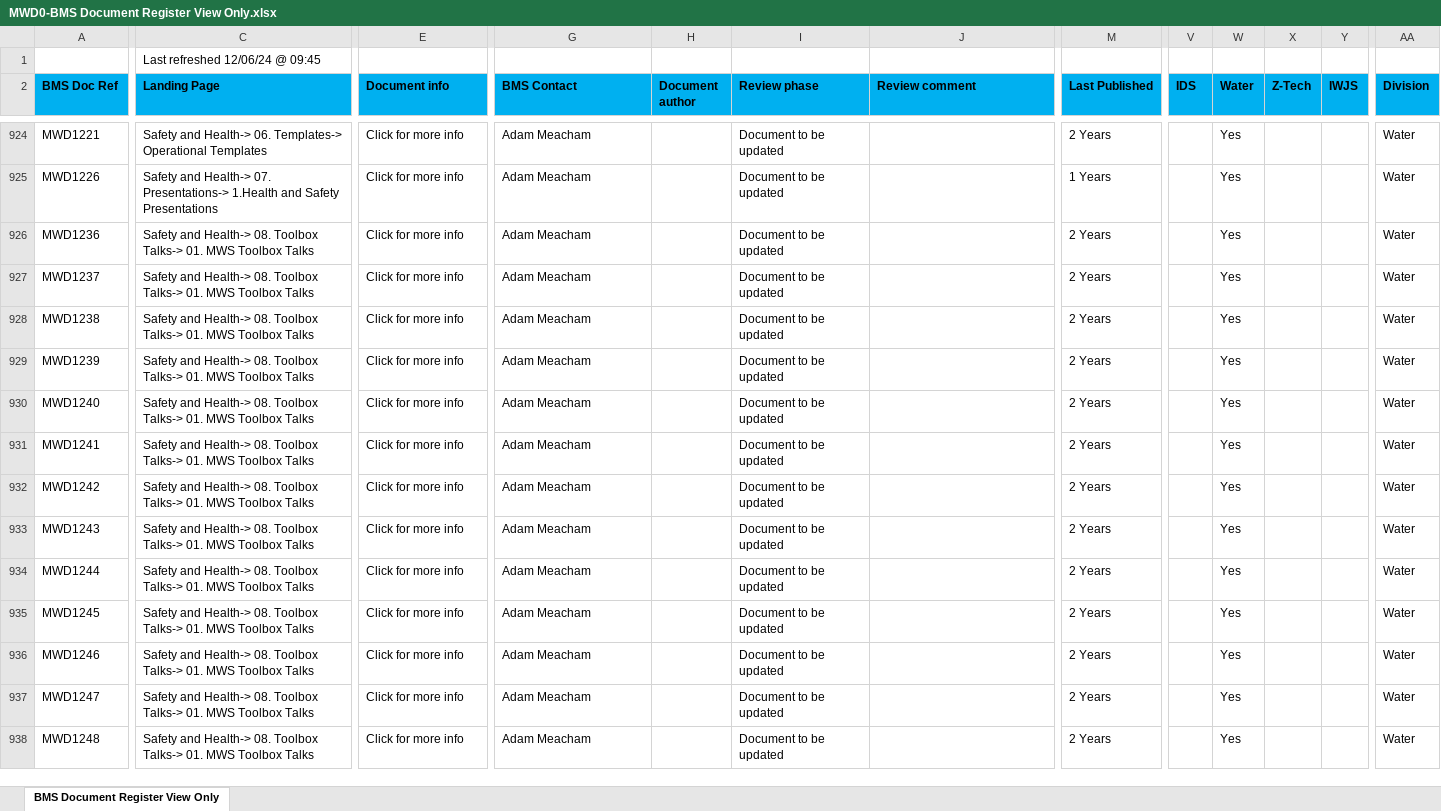
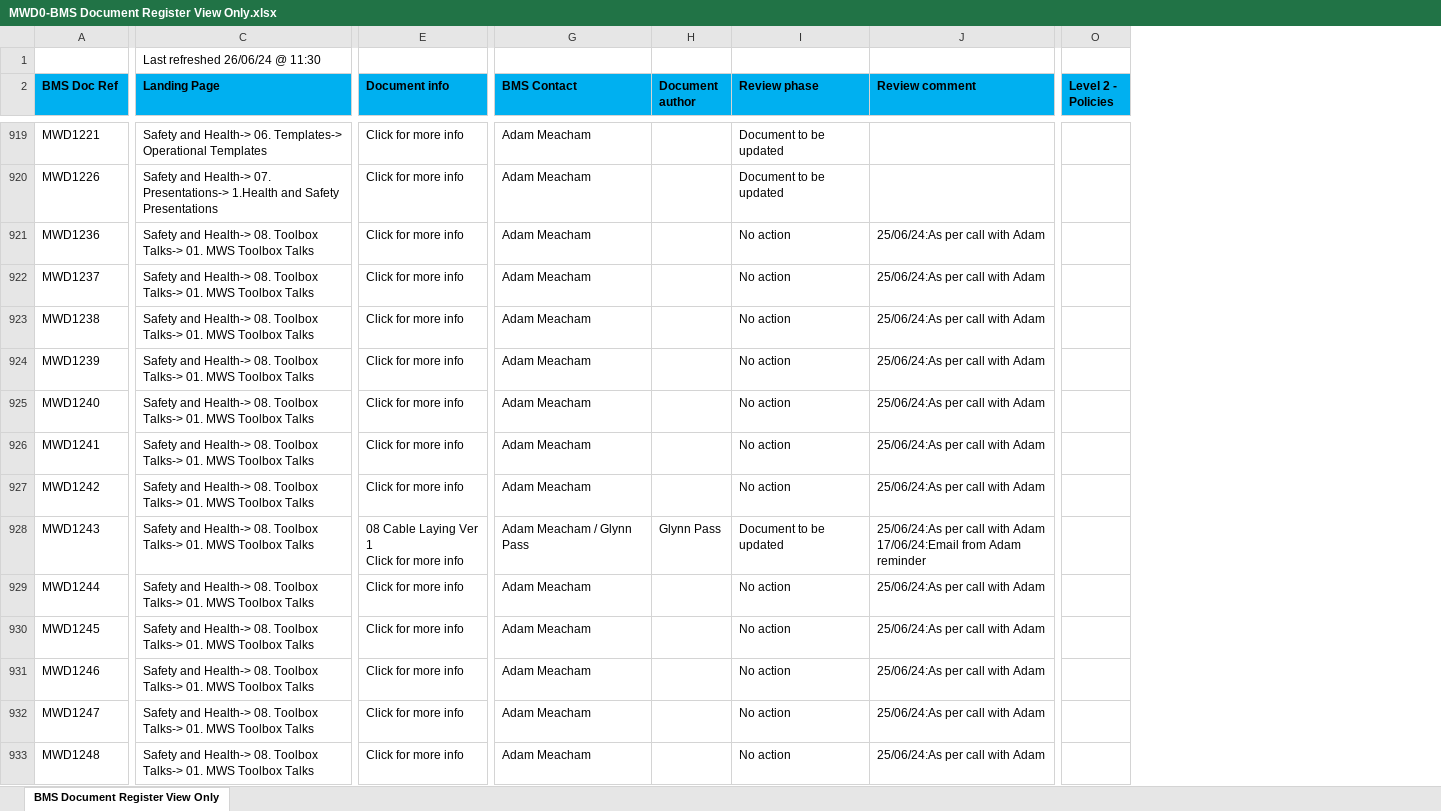
Before and after one commit to IainMGroup/azure-search-openai-demo, an Excel workbook: Magi-Water-BMS/data/MWD0-BMS Document Register View Only.xlsx, sheet BMS Document Register View Only, drawn as a sheet; only a part is shown, gaps mark what is left out; values as stored, in another font and other column widths than the file's, no borders; conditional formats not drawn; removed rows and columns are numbered as before the commit, all else as after; ↵ is a line break in a cell; the diff covers the shown part only; the diff names each change by its address in the sheet, - before the commit and + after, or states it on an @@ line.

```diff
--- a/Magi-Water-BMS/data/MWD0-BMS Document Register View Only.xlsx (sheet BMS Document Register View Only)
+++ b/Magi-Water-BMS/data/MWD0-BMS Document Register View Only.xlsx (sheet BMS Document Register View Only)
-column M (Last Published), rows 924-938: 2 Years | 1 Years | 2 Years | 2 Years | 2 Years | 2 Years | 2 Years | 2 Years | 2 Years | 2 Years | 2 Years | 2 Years | 2 Years | 2 Years | 2 Years
+column O (Level 2 - Policies), empty
-column V (IDS), empty
-column W (Water), rows 924-938: all Yes
-column X (Z-Tech), empty
-column Y (IWJS), empty
-column AA (Division), rows 924-938: all Water
-C1 (Landing Page): Last refreshed 12/06/24 @ 09:45
+C1 (Landing Page): Last refreshed 26/06/24 @ 11:30
-I921:I927 (Review phase): Document to be updated
+I921:I927 (Review phase): No action
-J921:J927 (Review comment): (empty)
+J921:J927 (Review comment): 25/06/24:As per call with Adam
-E928 (Document info): Click for more info
+E928 (Document info): 08 Cable Laying Ver 1 ↵ Click for more info
-G928 (BMS Contact): Adam Meacham
+G928 (BMS Contact): Adam Meacham / Glynn Pass
-H928 (Document author): (empty)
+H928 (Document author): Glynn Pass
-J928 (Review comment): (empty)
+J928 (Review comment): 25/06/24:As per call with Adam ↵ 17/06/24:Email from Adam reminder
-I929:I933 (Review phase): Document to be updated
+I929:I933 (Review phase): No action
-J929:J933 (Review comment): (empty)
+J929:J933 (Review comment): 25/06/24:As per call with Adam
```
Also changed, not shown: 25 removed rows and 649 edited cells elsewhere in this sheet, 10 other files.
